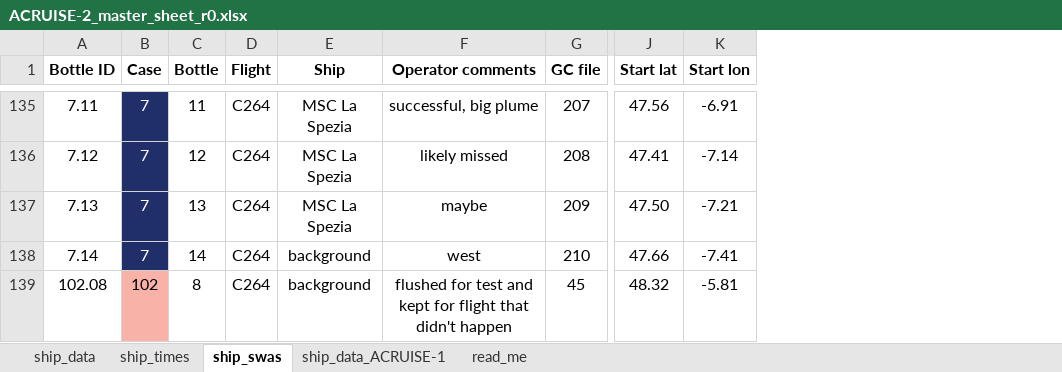
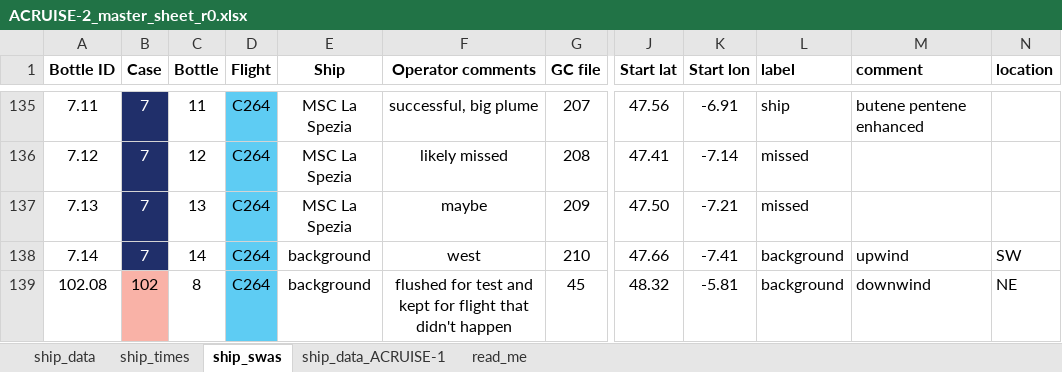
Before and after one commit to wacl-york/SO2-and-NOx-emissions-from-European-shipping, an Excel workbook: ACRUISE-2_master_sheet_r0.xlsx, sheet ship_swas, drawn as a sheet; only a part is shown, gaps mark what is left out; values as stored, in another font and other column widths than the file's, no borders; the diff covers the shown part only; the diff names each change by its address in the sheet, - before the commit and + after, or states it on an @@ line.

```diff
--- a/ACRUISE-2_master_sheet_r0.xlsx (sheet ship_swas)
+++ b/ACRUISE-2_master_sheet_r0.xlsx (sheet ship_swas)
+column L (label), rows 135-139: ship | missed | missed | background | background
+column M (comment), rows 135-139: butene pentene enhanced |  |  | upwind | downwind
+column N (location), rows 138-139: SW | NE
-D135:D139 fill: none
+D135:D139 fill: #5ECCF3
```
Also changed, not shown: 2 edited cells and cell formats elsewhere in this sheet, sheet ship_data, 4 other files.
